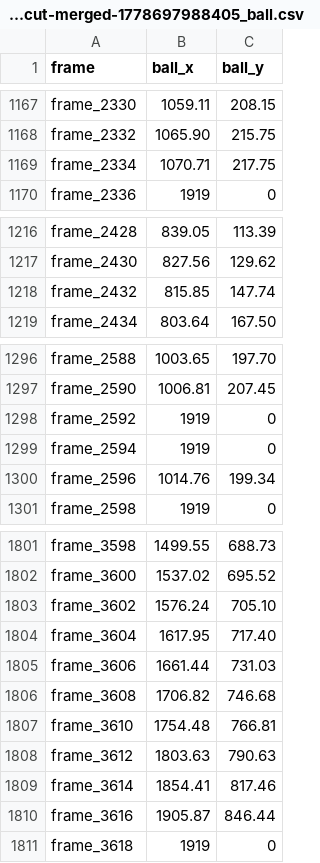
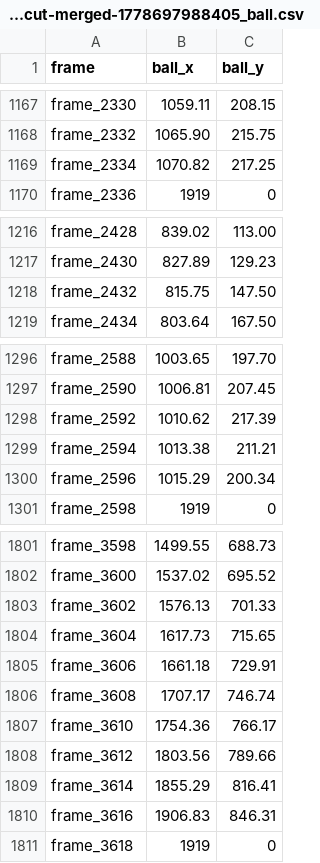
Before and after one commit to ahgeller/triton-ball-tennis, a CSV file: finetune/labels/PomonaPitzer_Women_vs._UCSD-cut-merged-1778697988405_ball.csv, drawn as a sheet; only a part is shown, gaps mark what is left out; the diff covers the shown part only; the diff names each change by its address in the sheet, - before the commit and + after, or states it on an @@ line.

Commit message:
Pomona ball labels re-clicked on 32 frames while labelling landings

```diff
--- a/finetune/labels/PomonaPitzer_Women_vs._UCSD-cut-merged-1778697988405_ball.csv
+++ b/finetune/labels/PomonaPitzer_Women_vs._UCSD-cut-merged-1778697988405_ball.csv
-B1169 (ball_x): 1070.71
+B1169 (ball_x): 1070.82
-C1169 (ball_y): 217.75
+C1169 (ball_y): 217.25
-B1216 (ball_x): 839.05
+B1216 (ball_x): 839.02
-C1216 (ball_y): 113.39
+C1216 (ball_y): 113.00
-B1217 (ball_x): 827.56
+B1217 (ball_x): 827.89
-C1217 (ball_y): 129.62
+C1217 (ball_y): 129.23
-B1218 (ball_x): 815.85
+B1218 (ball_x): 815.75
-C1218 (ball_y): 147.74
+C1218 (ball_y): 147.50
-B1298 (ball_x): 1919
+B1298 (ball_x): 1010.62
-C1298 (ball_y): 0
+C1298 (ball_y): 217.39
-B1299 (ball_x): 1919
+B1299 (ball_x): 1013.38
-C1299 (ball_y): 0
+C1299 (ball_y): 211.21
-B1300 (ball_x): 1014.76
+B1300 (ball_x): 1015.29
-C1300 (ball_y): 199.34
+C1300 (ball_y): 200.34
-B1803 (ball_x): 1576.24
+B1803 (ball_x): 1576.13
-C1803 (ball_y): 705.10
+C1803 (ball_y): 701.33
-B1804 (ball_x): 1617.95
+B1804 (ball_x): 1617.73
-C1804 (ball_y): 717.40
+C1804 (ball_y): 715.65
-B1805 (ball_x): 1661.44
+B1805 (ball_x): 1661.18
-C1805 (ball_y): 731.03
+C1805 (ball_y): 729.91
-B1806 (ball_x): 1706.82
+B1806 (ball_x): 1707.17
-C1806 (ball_y): 746.68
+C1806 (ball_y): 746.74
-B1807 (ball_x): 1754.48
+B1807 (ball_x): 1754.36
-C1807 (ball_y): 766.81
+C1807 (ball_y): 766.17
-B1808 (ball_x): 1803.63
+B1808 (ball_x): 1803.56
-C1808 (ball_y): 790.63
+C1808 (ball_y): 789.66
-B1809 (ball_x): 1854.41
+B1809 (ball_x): 1855.29
-C1809 (ball_y): 817.46
+C1809 (ball_y): 816.41
-B1810 (ball_x): 1905.87
+B1810 (ball_x): 1906.83
-C1810 (ball_y): 846.44
+C1810 (ball_y): 846.31
```
Also changed, not shown: 34 edited cells elsewhere in this file.
